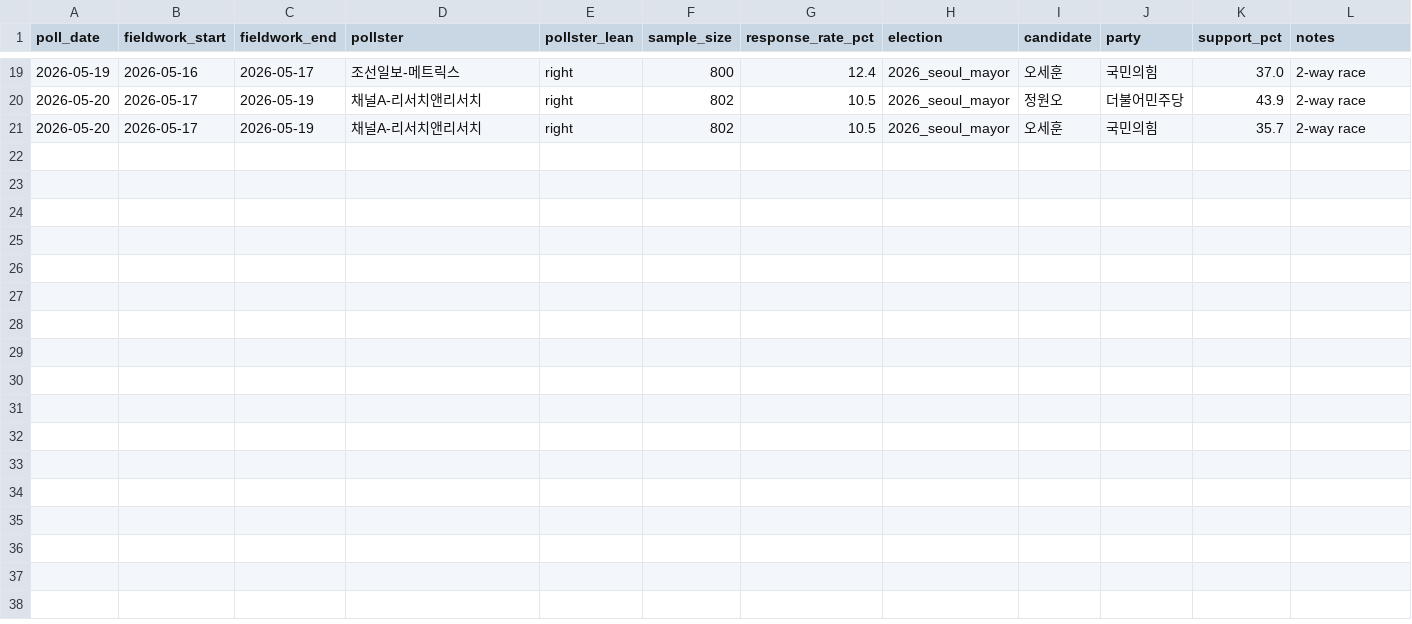
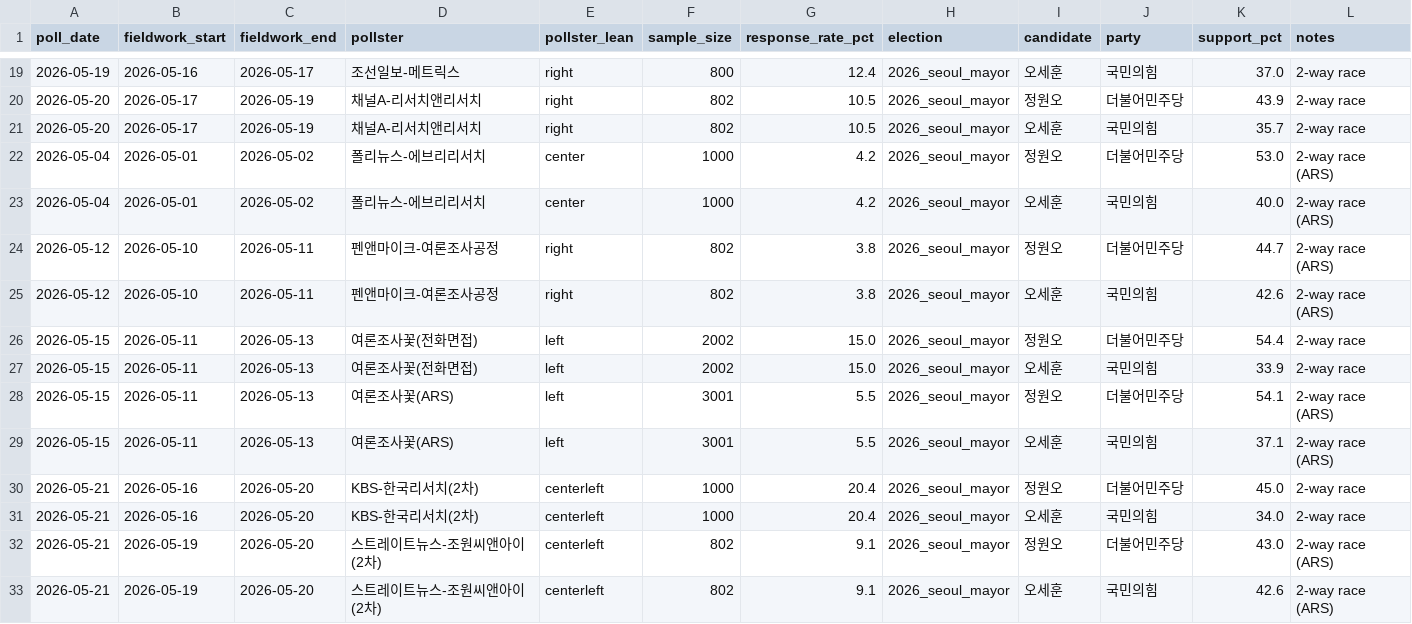
Before and after one commit to andy44812-arch/ppuku, a CSV file: data/raw/seoul/current_polls_seoul.csv, drawn as a sheet; only a part is shown, gaps mark what is left out; the diff names each change by its address in the sheet, - before the commit and + after, or states it on an @@ line.

```diff
--- a/data/raw/seoul/current_polls_seoul.csv
+++ b/data/raw/seoul/current_polls_seoul.csv
+row 22: 2026-05-04 | 2026-05-01 | 2026-05-02 | 폴리뉴스-에브리리서치 | center | 1000 | 4.2 | 2026_seoul_mayor | 정원오 | 더불어민주당 | 53.0 | 2-way race (ARS)
+row 23: 2026-05-04 | 2026-05-01 | 2026-05-02 | 폴리뉴스-에브리리서치 | center | 1000 | 4.2 | 2026_seoul_mayor | 오세훈 | 국민의힘 | 40.0 | 2-way race (ARS)
+row 24: 2026-05-12 | 2026-05-10 | 2026-05-11 | 펜앤마이크-여론조사공정 | right | 802 | 3.8 | 2026_seoul_mayor | 정원오 | 더불어민주당 | 44.7 | 2-way race (ARS)
+row 25: 2026-05-12 | 2026-05-10 | 2026-05-11 | 펜앤마이크-여론조사공정 | right | 802 | 3.8 | 2026_seoul_mayor | 오세훈 | 국민의힘 | 42.6 | 2-way race (ARS)
+row 26: 2026-05-15 | 2026-05-11 | 2026-05-13 | 여론조사꽃(전화면접) | left | 2002 | 15.0 | 2026_seoul_mayor | 정원오 | 더불어민주당 | 54.4 | 2-way race
+row 27: 2026-05-15 | 2026-05-11 | 2026-05-13 | 여론조사꽃(전화면접) | left | 2002 | 15.0 | 2026_seoul_mayor | 오세훈 | 국민의힘 | 33.9 | 2-way race
+row 28: 2026-05-15 | 2026-05-11 | 2026-05-13 | 여론조사꽃(ARS) | left | 3001 | 5.5 | 2026_seoul_mayor | 정원오 | 더불어민주당 | 54.1 | 2-way race (ARS)
+row 29: 2026-05-15 | 2026-05-11 | 2026-05-13 | 여론조사꽃(ARS) | left | 3001 | 5.5 | 2026_seoul_mayor | 오세훈 | 국민의힘 | 37.1 | 2-way race (ARS)
+row 30: 2026-05-21 | 2026-05-16 | 2026-05-20 | KBS-한국리서치(2차) | centerleft | 1000 | 20.4 | 2026_seoul_mayor | 정원오 | 더불어민주당 | 45.0 | 2-way race
+row 31: 2026-05-21 | 2026-05-16 | 2026-05-20 | KBS-한국리서치(2차) | centerleft | 1000 | 20.4 | 2026_seoul_mayor | 오세훈 | 국민의힘 | 34.0 | 2-way race
+row 32: 2026-05-21 | 2026-05-19 | 2026-05-20 | 스트레이트뉴스-조원씨앤아이(2차) | centerleft | 802 | 9.1 | 2026_seoul_mayor | 정원오 | 더불어민주당 | 43.0 | 2-way race (ARS)
+row 33: 2026-05-21 | 2026-05-19 | 2026-05-20 | 스트레이트뉴스-조원씨앤아이(2차) | centerleft | 802 | 9.1 | 2026_seoul_mayor | 오세훈 | 국민의힘 | 42.6 | 2-way race (ARS)
```
Also changed, not shown: data/raw/busan/current_polls_busan.csv, 30 other files.
